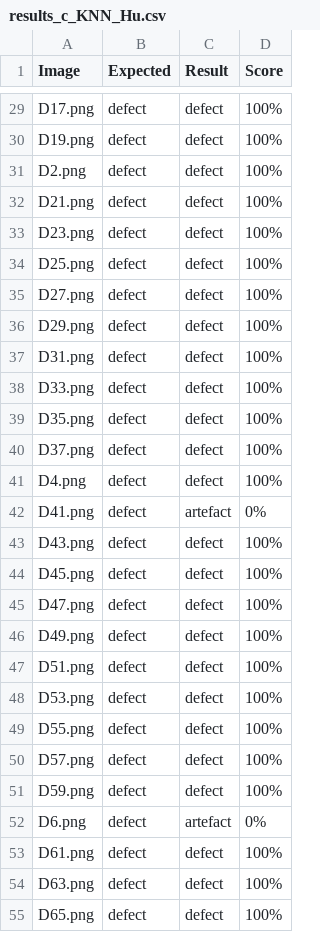
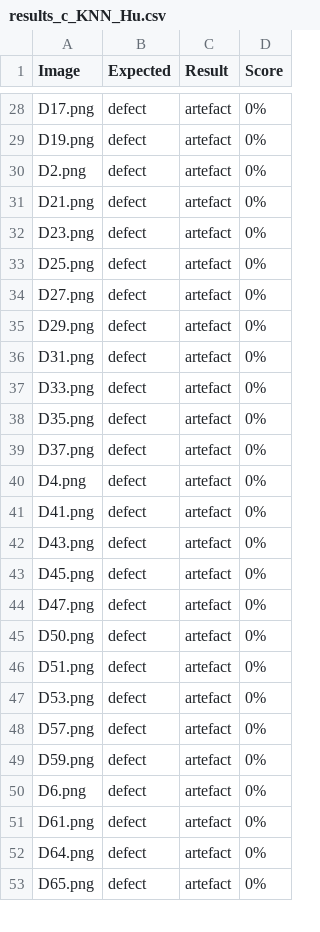
Before and after one commit to bschw4rz3/ArtefactDetection, a CSV file: statistics/classic/KNN/results_c_KNN_Hu.csv, drawn as a sheet; only a part is shown, gaps mark what is left out; removed rows and columns are numbered as before the commit, all else as after; the diff covers the shown part only; the diff names each change by its address in the sheet, - before the commit and + after, or states it on an @@ line.

```diff
--- a/statistics/classic/KNN/results_c_KNN_Hu.csv
+++ b/statistics/classic/KNN/results_c_KNN_Hu.csv
-C28:C40 (Result): defect
+C28:C40 (Result): artefact
-D28:D40 (Score): 100%
+D28:D40 (Score): 0%
-C42:C44 (Result): defect
+C42:C44 (Result): artefact
-D42:D44 (Score): 100%
+D42:D44 (Score): 0%
-row 46: D49.png | defect | defect | 100%
+row 45: D50.png | defect | artefact | 0%
-C46:C47 (Result): defect
+C46:C47 (Result): artefact
-D46:D47 (Score): 100%
+D46:D47 (Score): 0%
-row 49: D55.png | defect | defect | 100%
-C48:C49 (Result): defect
+C48:C49 (Result): artefact
-D48:D49 (Score): 100%
+D48:D49 (Score): 0%
-C51 (Result): defect
+C51 (Result): artefact
-D51 (Score): 100%
+D51 (Score): 0%
-row 54: D63.png | defect | defect | 100%
+row 52: D64.png | defect | artefact | 0%
-C53 (Result): defect
+C53 (Result): artefact
-D53 (Score): 100%
+D53 (Score): 0%
```
Also changed, not shown: 7 added rows, 6 removed rows and 72 edited cells elsewhere in this file, statistics/classic/KNN/results_c_KNN_Daub4.csv, statistics/classic/KNN/results_c_KNN_Gabor.csv, 54 other files.
